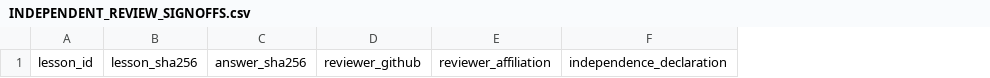
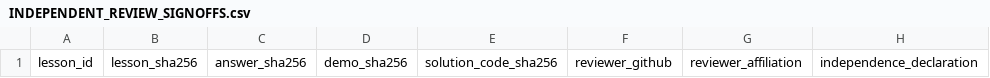
Before and after one commit to Nguyen-Quoc-Thanh-14/AI-Engineer-learn, a CSV file: docs/review/INDEPENDENT_REVIEW_SIGNOFFS.csv, drawn as a sheet; only a part is shown; the diff names each change by its address in the sheet, - before the commit and + after, or states it on an @@ line.

Commit message:
fix(audit): validate CUDA artifact contents and source-bound human review records
Reject stale run attempts, invalid numerical observations, case-duplicate reviewers,
invalid dates, stale demo/B hashes and findings without fix/retest evidence.
Add 22 adversarial contract tests; keep hardware and human signoffs pending.

```diff
--- a/docs/review/INDEPENDENT_REVIEW_SIGNOFFS.csv
+++ b/docs/review/INDEPENDENT_REVIEW_SIGNOFFS.csv
+column D, row 1: demo_sha256
+column E, row 1: solution_code_sha256
```
Also changed, not shown: 8 other files.
